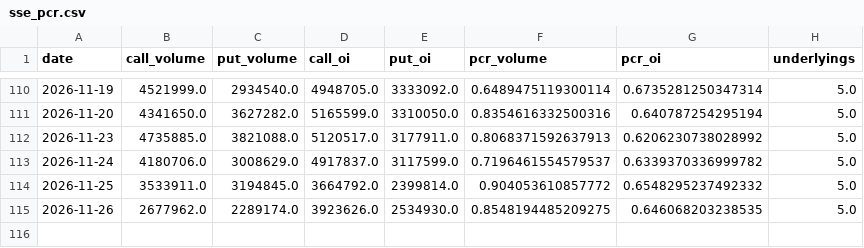
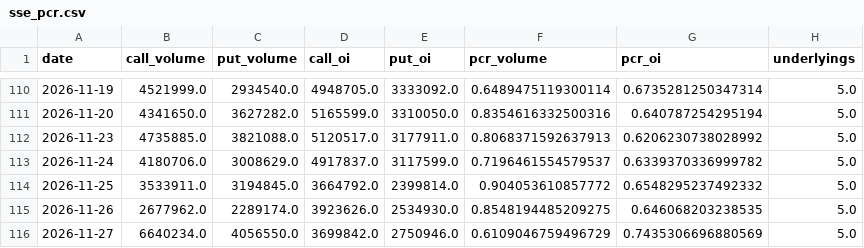
Before and after one commit to zlmnls/blues, a CSV file: dashboard/data/history/sse_pcr.csv, drawn as a sheet; only a part is shown, gaps mark what is left out.

Commit message:
dashboard data 2026-11-28 (tencent server)

```diff
--- a/dashboard/data/history/sse_pcr.csv
+++ b/dashboard/data/history/sse_pcr.csv
@@ -115 +115,2 @@ date,call_volume,put_volume,call_oi,put_oi,pcr_volume,pcr_oi,underlyings
 2026-11-26,2677962.0,2289174.0,3923626.0,2534930.0,0.8548194485209275,0.646068203238535,5.0
+2026-11-27,6640234.0,4056550.0,3699842.0,2750946.0,0.6109046759496729,0.7435306696880569,5.0
```
Also changed, not shown: dashboard/data/history/market_daily.csv, dashboard/data/history/szse_pcr.csv, 3 other files.
